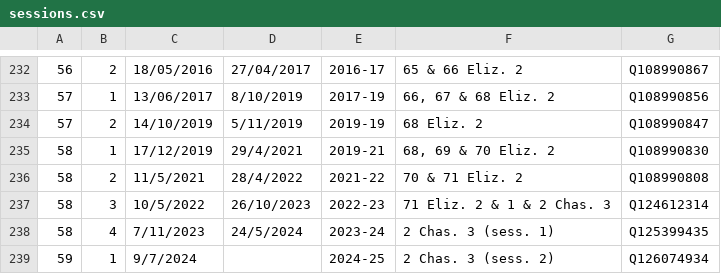
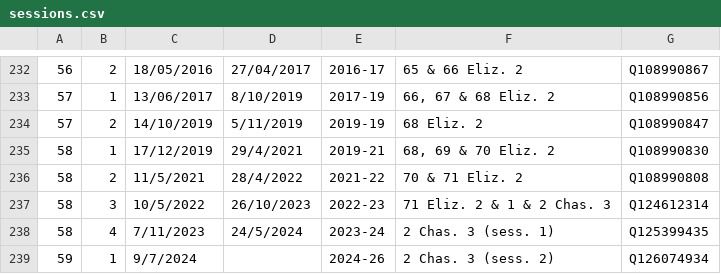
Before and after one commit to ukparliament/regnal_years, a CSV file: db/data/sessions.csv, drawn as a sheet; only a part is shown, gaps mark what is left out.

Commit message:
updated current session label

```diff
--- a/db/data/sessions.csv
+++ b/db/data/sessions.csv
@@ -238,2 +238,2 @@
 58,4,7/11/2023,24/5/2024,2023-24,2 Chas. 3 (sess. 1),Q125399435
-59,1,9/7/2024,,2024-25,2 Chas. 3 (sess. 2),Q126074934
+59,1,9/7/2024,,2024-26,2 Chas. 3 (sess. 2),Q126074934
```
